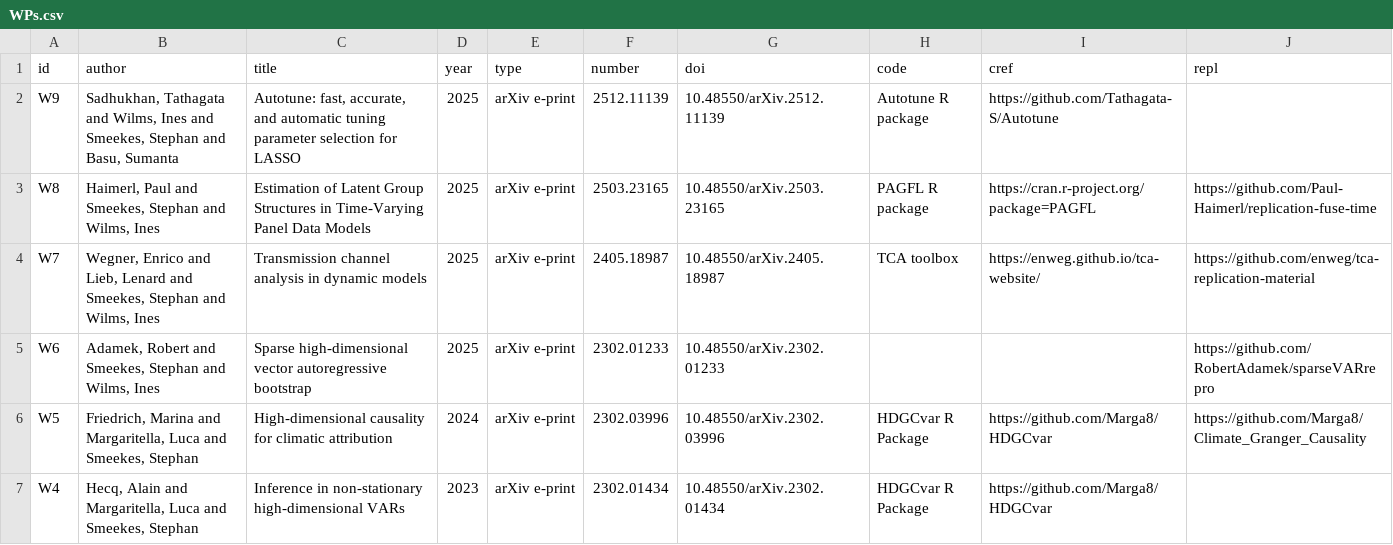
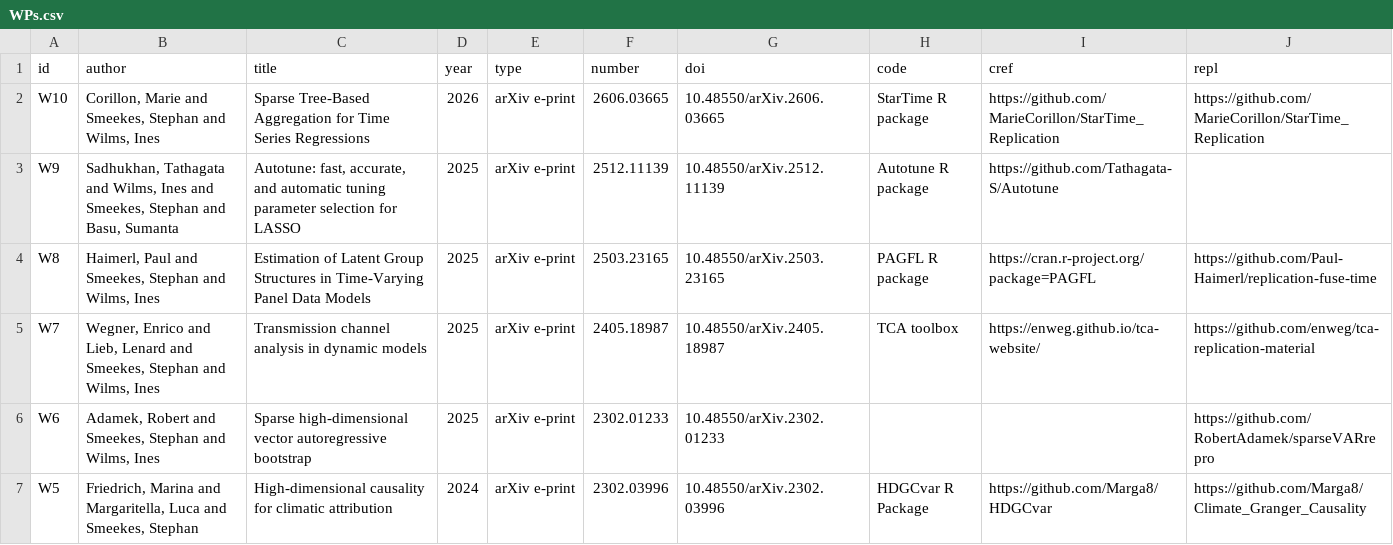
Before and after one commit to smeekes/smeekes.github.io, a CSV file: files/WPs.csv, drawn as a sheet; only a part is shown; the shorter side is filled out with more unchanged rows; the diff names each change by its address in the sheet, - before the commit and + after, or states it on an @@ line.

```diff
--- a/files/WPs.csv
+++ b/files/WPs.csv
+row 2: W10 | Corillon, Marie and Smeekes, Stephan and Wilms, Ines | Sparse Tree-Based Aggregation for Time Series Regressions | 2026 | arXiv e-print | 2606.03665 | 10.48550/arXiv.2606.03665 | StarTime R package | https://github.com/MarieCorillon/StarTime_Replication | https://github.com/MarieCorillon/StarTime_Replication
```
Also changed, not shown: 2 other files.
